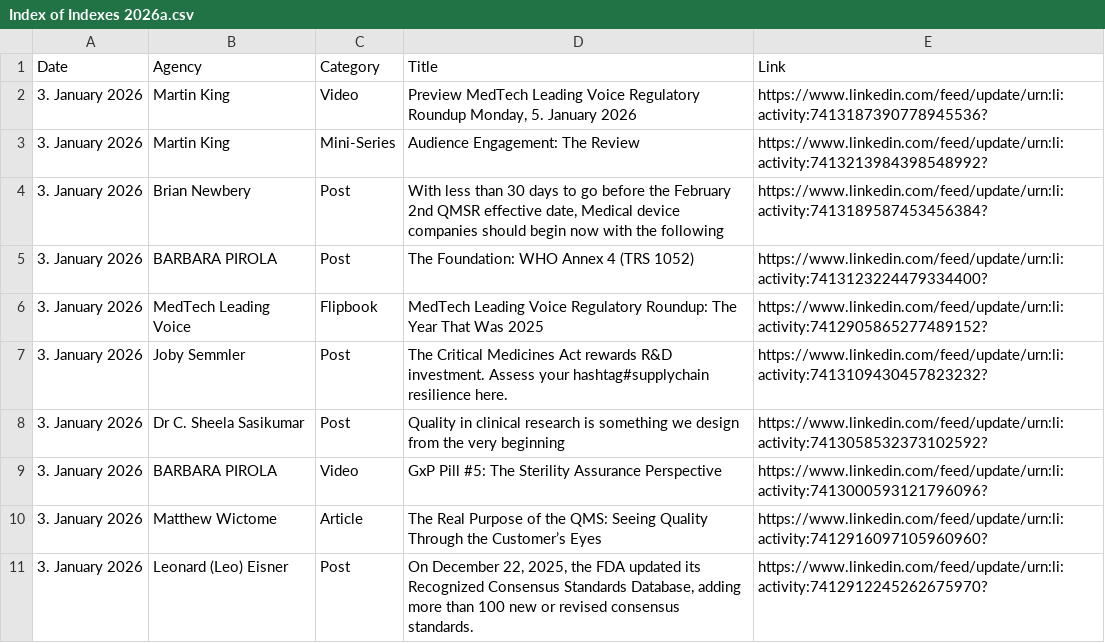
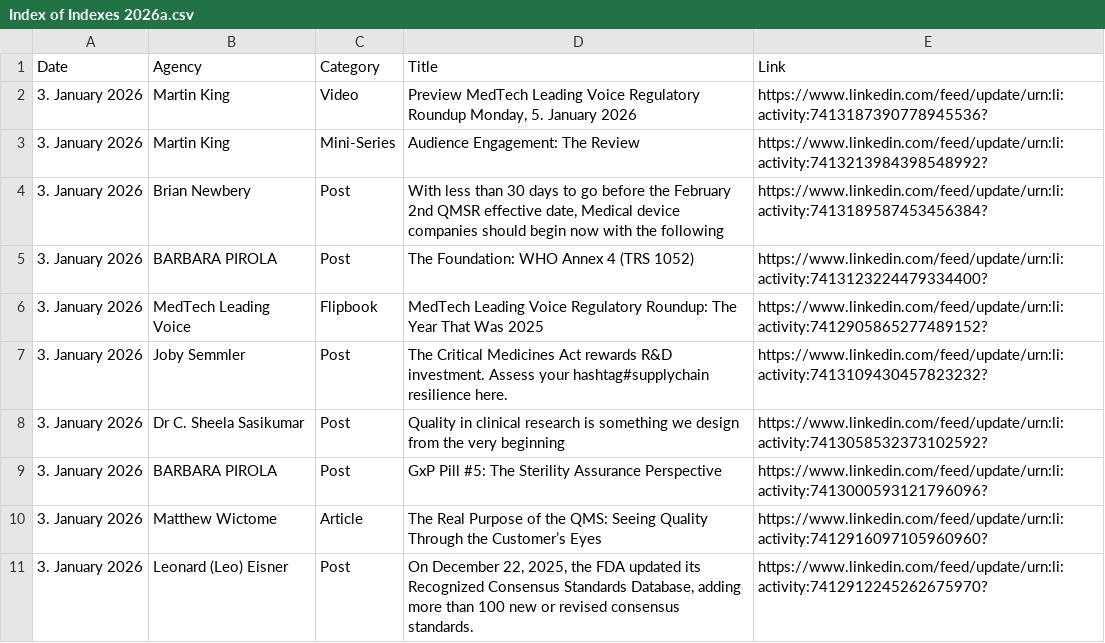
Before and after one commit to MartinCKing/Index-of-Indexes, a CSV file: Index of Indexes 2026a.csv, drawn as a sheet; only a part is shown.

Commit message:
Update Index of Indexes 2026a.csv

```diff
--- a/Index of Indexes 2026a.csv
+++ b/Index of Indexes 2026a.csv
@@ -8,3 +8,3 @@ Date,Agency,Category,Title,Link
 3. January 2026,Dr C. Sheela Sasikumar,Post,Quality in clinical research is something we design from the very beginning,https://www.linkedin.com/feed/update/urn:li:activity:7413058532373102592?
-3. January 2026,BARBARA PIROLA,Video,GxP Pill #5: The Sterility Assurance Perspective,https://www.linkedin.com/feed/update/urn:li:activity:7413000593121796096?
+3. January 2026,BARBARA PIROLA,Post,GxP Pill #5: The Sterility Assurance Perspective,https://www.linkedin.com/feed/update/urn:li:activity:7413000593121796096?
 3. January 2026,Matthew Wictome,Article,The Real Purpose of the QMS: Seeing Quality Through the Customer’s Eyes,https://www.linkedin.com/feed/update/urn:li:activity:7412916097105960960?
```
